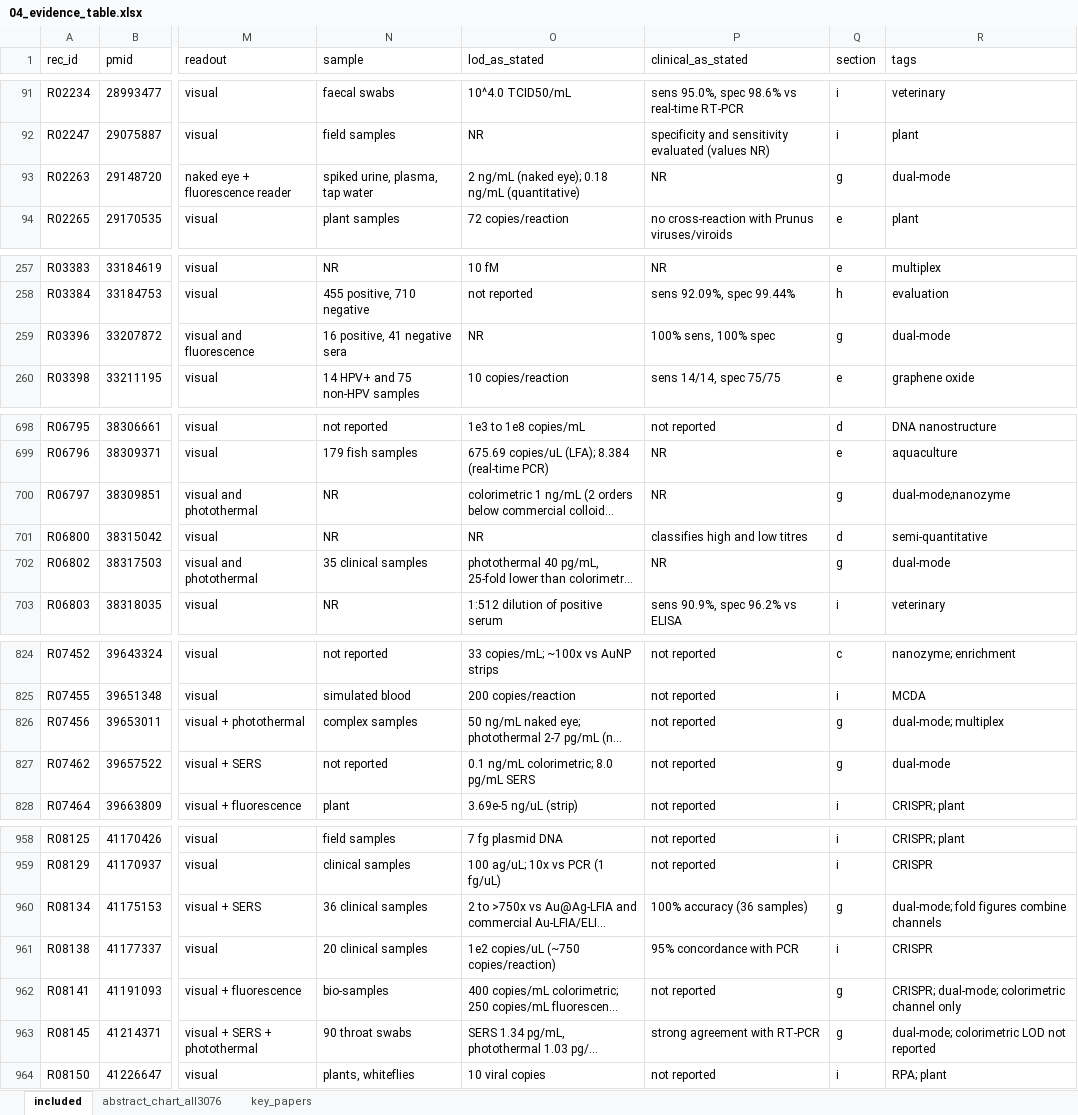
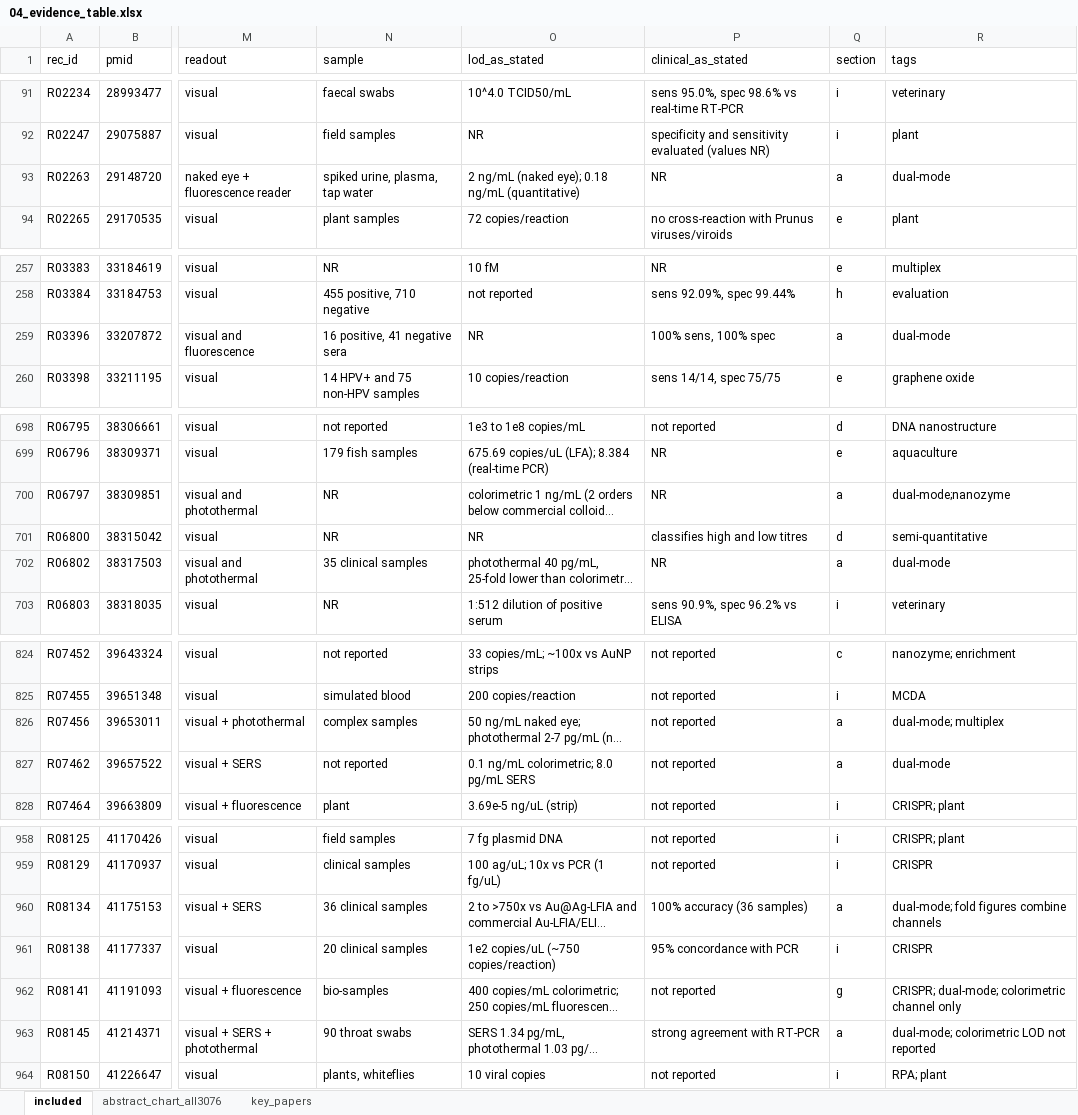
Before and after one commit to nazaninkhazali/R_train, an Excel workbook: lfa-review/04_evidence_table.xlsx, sheet included, drawn as a sheet; only a part is shown, gaps mark what is left out; long unchanged cells end in …; values as stored, in another font and other column widths than the file's, no borders; the diff covers the shown part only; the diff names each change by its address in the sheet, - before the commit and + after, or states it on an @@ line.

```diff
--- a/lfa-review/04_evidence_table.xlsx (sheet included)
+++ b/lfa-review/04_evidence_table.xlsx (sheet included)
-Q93 (section): g
+Q93 (section): a
-Q259 (section): g
+Q259 (section): a
-Q700 (section): g
+Q700 (section): a
-Q702 (section): g
+Q702 (section): a
-Q826:Q827 (section): g
+Q826:Q827 (section): a
-Q960 (section): g
+Q960 (section): a
-Q963 (section): g
+Q963 (section): a
```
Also changed, not shown: 19 edited cells elsewhere in this sheet, 17 other files.
